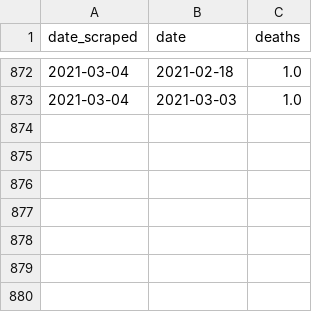
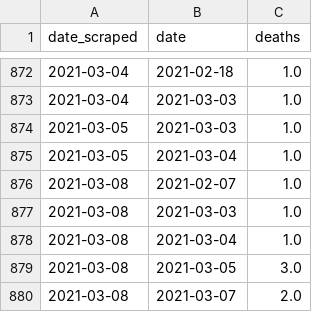
Before and after one commit to SmirkyGraphs/ri-covid19-updates, a CSV file: data/reports/full_death_change.csv, drawn as a sheet; only a part is shown, gaps mark what is left out.

```diff
--- a/data/reports/full_death_change.csv
+++ b/data/reports/full_death_change.csv
@@ -873 +873,8 @@ date_scraped,date,deaths
 2021-03-04,2021-03-03,1.0
+2021-03-05,2021-03-03,1.0
+2021-03-05,2021-03-04,1.0
+2021-03-08,2021-02-07,1.0
+2021-03-08,2021-03-03,1.0
+2021-03-08,2021-03-04,1.0
+2021-03-08,2021-03-05,3.0
+2021-03-08,2021-03-07,2.0
```
Also changed, not shown: data/clean/vaccine-vaccination_data-clean.csv, data/raw/geo-vaccine.csv, 33 other files.
